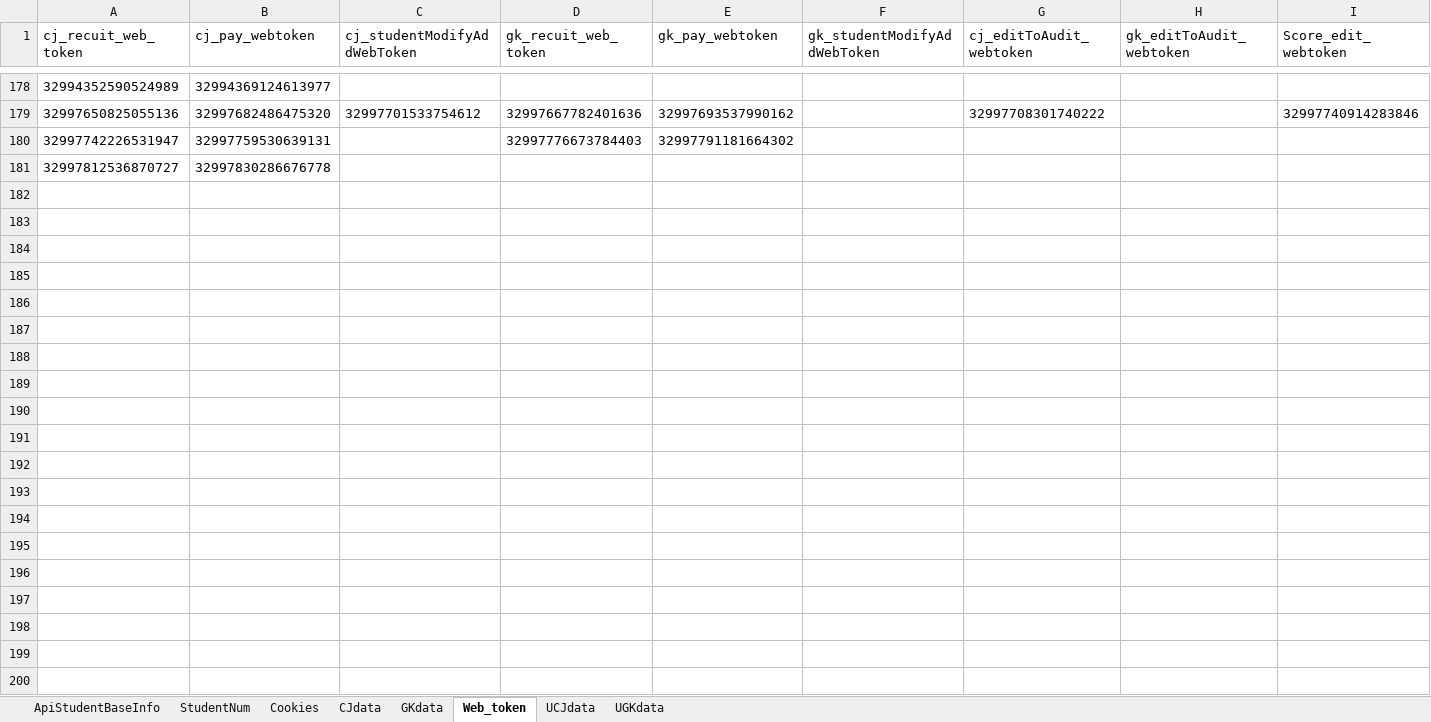
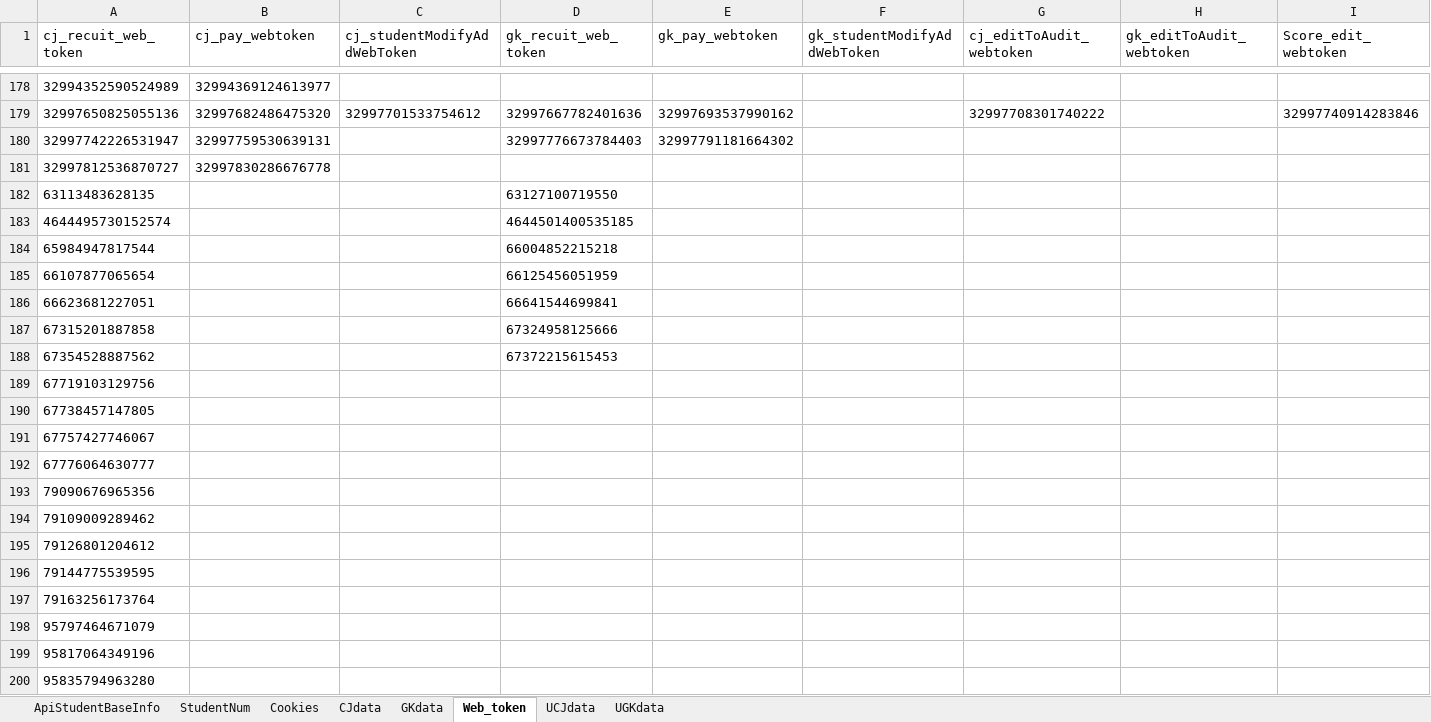
Before and after one commit to MikeDarkCloud/bms.interface, an Excel workbook: test_data/Excel_File/ApiStudentBaseInfo.xlsx, sheet Web_token, drawn as a sheet; only a part is shown, gaps mark what is left out; values as stored, in another font and other column widths than the file's, no borders; rows hold the shown columns only; the diff covers the shown part only; the diff names each change by its address in the sheet, - before the commit and + after, or states it on an @@ line.

```diff
--- a/test_data/Excel_File/ApiStudentBaseInfo.xlsx (sheet Web_token)
+++ b/test_data/Excel_File/ApiStudentBaseInfo.xlsx (sheet Web_token)
+row 182: 63113483628135 |  |  | 63127100719550
+row 183: 4644495730152574 |  |  | 4644501400535185
+row 184: 65984947817544 |  |  | 66004852215218
+row 185: 66107877065654 |  |  | 66125456051959
+row 186: 66623681227051 |  |  | 66641544699841
+row 187: 67315201887858 |  |  | 67324958125666
+row 188: 67354528887562 |  |  | 67372215615453
+row 189: 67719103129756
+row 190: 67738457147805
+row 191: 67757427746067
+row 192: 67776064630777
+row 193: 79090676965356
+row 194: 79109009289462
+row 195: 79126801204612
+row 196: 79144775539595
+row 197: 79163256173764
+row 198: 95797464671079
+row 199: 95817064349196
+row 200: 95835794963280
```
Also changed, not shown: 11 added rows elsewhere in this sheet, sheet CJdata, sheet GKdata, sheet ApiStudentBaseInfo, sheet StudentNum, sheet Cookies, 4 other files.
